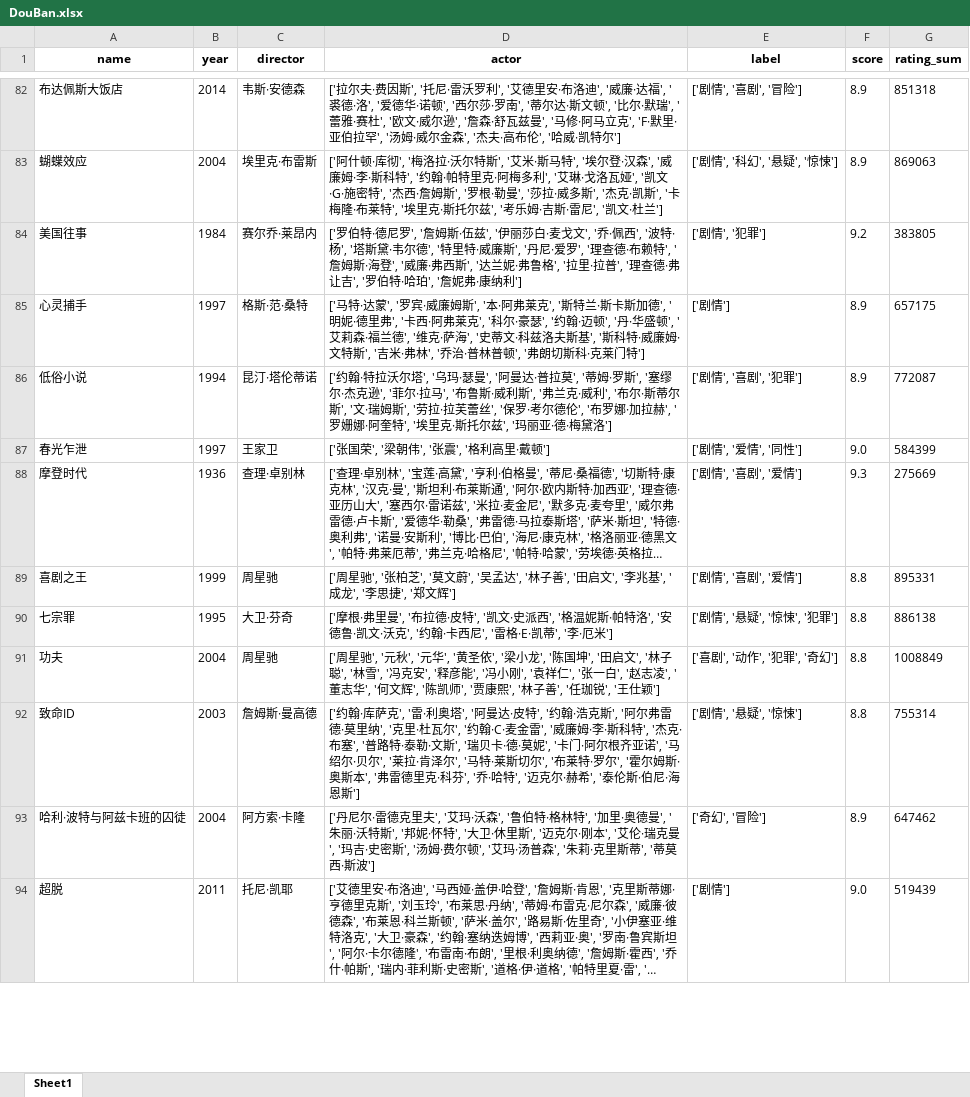
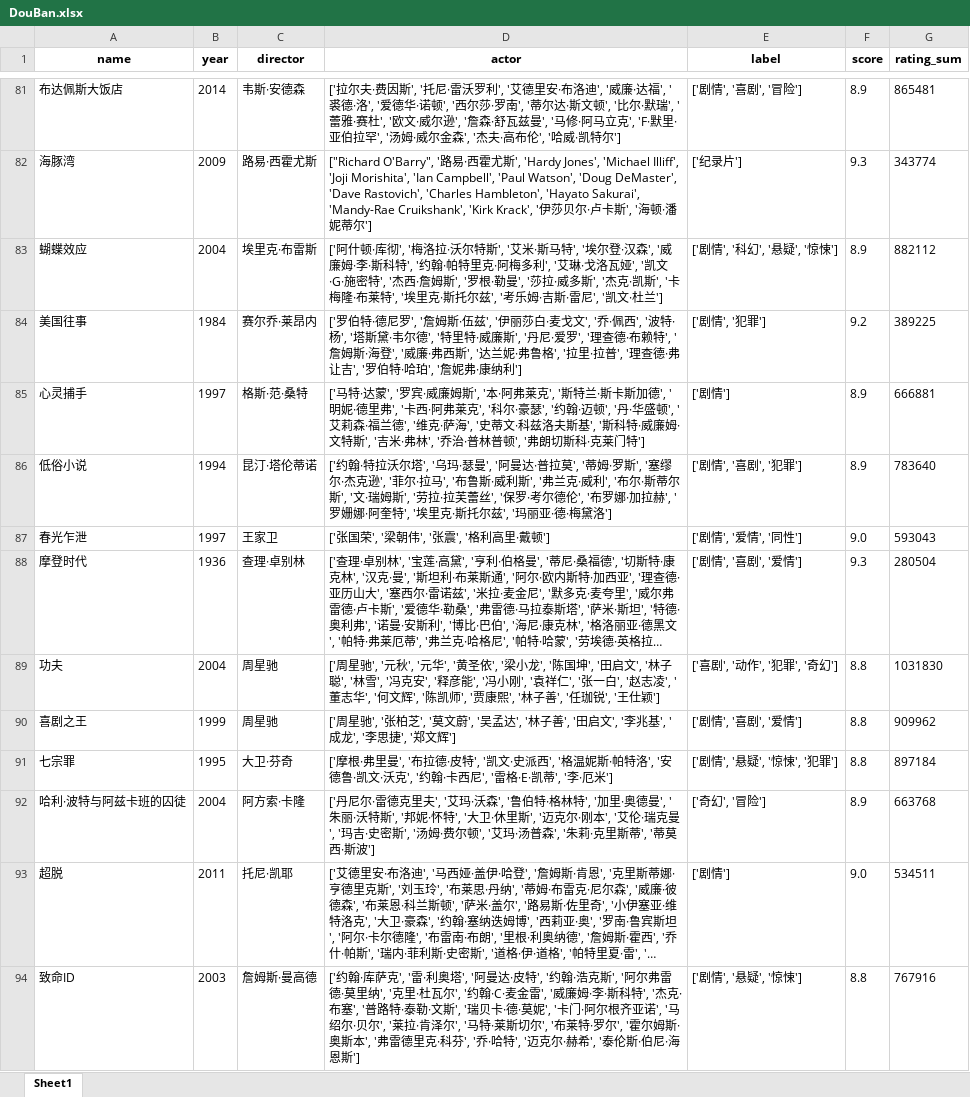
Before and after one commit to echai0523/PythonProject, an Excel workbook: Practice/Practice_爬虫/豆瓣Top250爬虫分析/DouBan.xlsx, sheet Sheet1, drawn as a sheet; only a part is shown, gaps mark what is left out; long unchanged cells end in …; values as stored, in another font and other column widths than the file's, no borders; removed rows and columns are numbered as before the commit, all else as after; the diff covers the shown part only; the diff names each change by its address in the sheet, - before the commit and + after, or states it on an @@ line.

```diff
--- a/Practice/Practice_爬虫/豆瓣Top250爬虫分析/DouBan.xlsx (sheet Sheet1)
+++ b/Practice/Practice_爬虫/豆瓣Top250爬虫分析/DouBan.xlsx (sheet Sheet1)
-G81 (rating_sum): 851318
+G81 (rating_sum): 865481
+row 82: 海豚湾 | 2009 | 路易·西霍尤斯 | ["Richard O'Barry", '路易·西霍尤斯', 'Hardy Jones', 'Michael Illiff', 'Joji Morishita', 'Ian Campbell', 'Paul Watson', 'Doug DeMaster', 'Dave Rastovich', 'Charles Hambleton', 'Hayato Sakurai', 'Mandy-Rae Cruikshank', 'Kirk Krack', '伊莎贝尔·卢卡斯', '海顿·潘妮蒂尔'] | ['纪录片'] | 9.3 | 343774
-G83 (rating_sum): 869063
+G83 (rating_sum): 882112
-G84 (rating_sum): 383805
+G84 (rating_sum): 389225
-G85 (rating_sum): 657175
+G85 (rating_sum): 666881
-G86 (rating_sum): 772087
+G86 (rating_sum): 783640
-G87 (rating_sum): 584399
+G87 (rating_sum): 593043
-G88 (rating_sum): 275669
+G88 (rating_sum): 280504
+row 89: 功夫 | 2004 | 周星驰 | ['周星驰', '元秋', '元华', '黄圣依', '梁小龙', '陈国坤', '田启文', '林子聪', '林雪', '冯克安', '释彦能', '冯小刚', '袁祥仁', '张一白', '赵志凌', '董志华', '何文辉', '陈凯师', '贾康熙', '林子善', '任珈锐', '王仕颖'] | ['喜剧', '动作', '犯罪', '奇幻'] | 8.8 | 1031830
-G90 (rating_sum): 895331
+G90 (rating_sum): 909962
-G91 (rating_sum): 886138
+G91 (rating_sum): 897184
-row 91: 功夫 | 2004 | 周星驰 | ['周星驰', '元秋', '元华', '黄圣依', '梁小龙', '陈国坤', '田启文', '林子聪', '林雪', '冯克安', '释彦能', '冯小刚', '袁祥仁', '张一白', '赵志凌', '董志华', '何文辉', '陈凯师', '贾康熙', '林子善', '任珈锐', '王仕颖'] | ['喜剧', '动作', '犯罪', '奇幻'] | 8.8 | 1008849
-row 92: 致命ID | 2003 | 詹姆斯·曼高德 | ['约翰·库萨克', '雷·利奥塔', '阿曼达·皮特', '约翰·浩克斯', '阿尔弗雷德·莫里纳', '克里·杜瓦尔', '约翰·C·麦金雷', '威廉姆·李·斯科特', '杰克·布塞', '普路特·泰勒·文斯', '瑞贝卡·德·莫妮', '卡门·阿尔根齐亚诺', '马绍尔·贝尔', '莱拉·肯泽尔', '马特·莱斯切尔', '布莱特·罗尔', '霍尔姆斯·奥斯本', '弗雷德里克·科芬', '乔·哈特', '迈克尔·赫希', '泰伦斯·伯尼·海恩斯'] | ['剧情', '悬疑', '惊悚'] | 8.8 | 755314
-G92 (rating_sum): 647462
+G92 (rating_sum): 663768
-G93 (rating_sum): 519439
+G93 (rating_sum): 534511
+row 94: 致命ID | 2003 | 詹姆斯·曼高德 | ['约翰·库萨克', '雷·利奥塔', '阿曼达·皮特', '约翰·浩克斯', '阿尔弗雷德·莫里纳', '克里·杜瓦尔', '约翰·C·麦金雷', '威廉姆·李·斯科特', '杰克·布塞', '普路特·泰勒·文斯', '瑞贝卡·德·莫妮', '卡门·阿尔根齐亚诺', '马绍尔·贝尔', '莱拉·肯泽尔', '马特·莱斯切尔', '布莱特·罗尔', '霍尔姆斯·奥斯本', '弗雷德里克·科芬', '乔·哈特', '迈克尔·赫希', '泰伦斯·伯尼·海恩斯'] | ['剧情', '悬疑', '惊悚'] | 8.8 | 767916
```
Also changed, not shown: 62 added rows, 63 removed rows and 182 edited cells elsewhere in this sheet, 6 other files.
